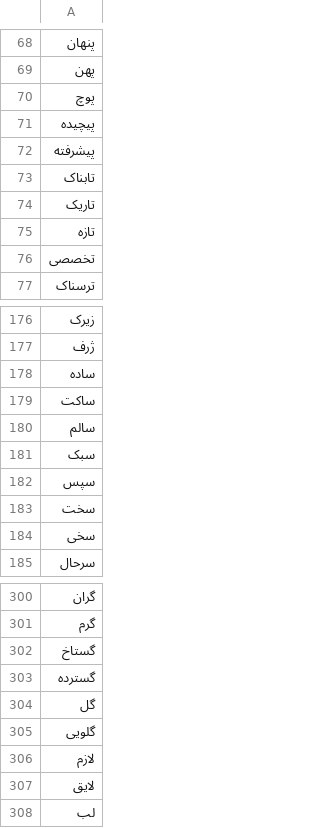
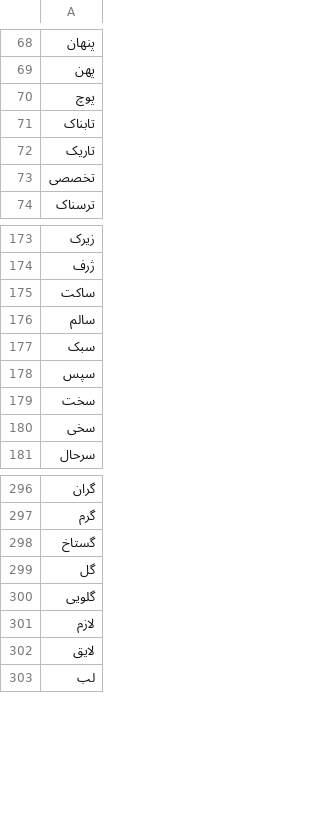
Before and after one commit to alijulaeerad/ghazal-nlp, a TSV file: ghazal_nlp/data/comparative-hosts.tsv, drawn as a sheet; only a part is shown, gaps mark what is left out; the diff names each change by its address in the sheet, - before the commit and + after, or states it on an @@ line.

```diff
--- a/ghazal_nlp/data/comparative-hosts.tsv
+++ b/ghazal_nlp/data/comparative-hosts.tsv
-row 71: پیچیده
-row 72: پیشرفته
-row 75: تازه
-row 178: ساده
-row 303: گسترده
```
Also changed, not shown: 6 other files.
